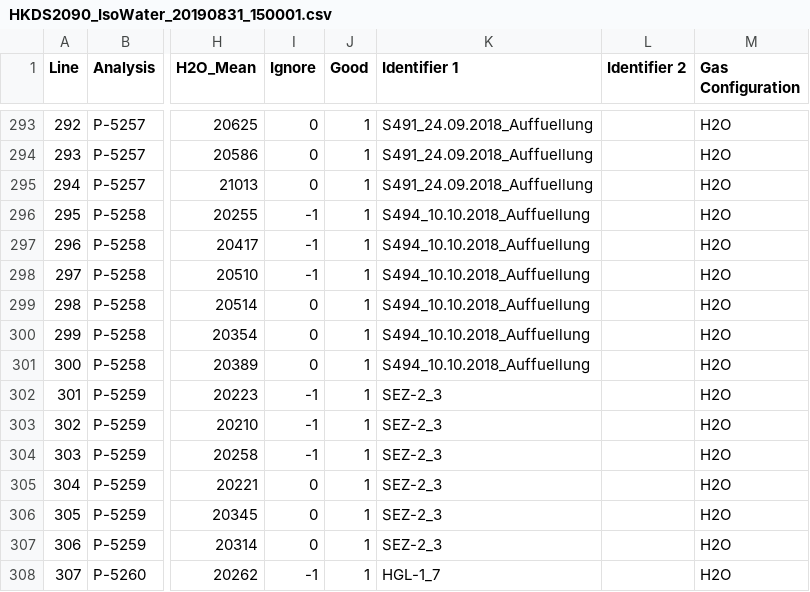
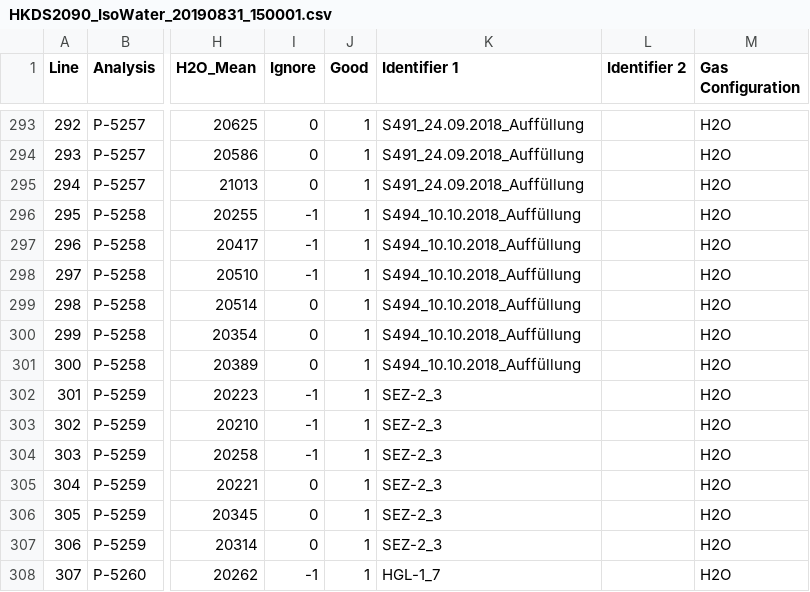
Before and after one commit to EarthSystemDiagnostics/cpt-picarr, a CSV file: inst/extdata/demo project/data/dataset 2/HKDS2090_IsoWater_20190831_150001.csv (was inst/extdata/demo project/data/dataset B/HKDS2090_IsoWater_20190831_150001.csv), drawn as a sheet; only a part is shown, gaps mark what is left out; the diff covers the shown part only; the diff names each change by its address in the sheet, - before the commit and + after, or states it on an @@ line.

```diff
--- a/inst/extdata/demo project/data/dataset B/HKDS2090_IsoWater_20190831_150001.csv
+++ b/inst/extdata/demo project/data/dataset 2/HKDS2090_IsoWater_20190831_150001.csv
-K293:K295 (Identifier 1): S491_24.09.2018_Auffuellung
+K293:K295 (Identifier 1): S491_24.09.2018_Auffüllung
-K296:K301 (Identifier 1): S494_10.10.2018_Auffuellung
+K296:K301 (Identifier 1): S494_10.10.2018_Auffüllung
```
Also changed, not shown: 27 edited cells elsewhere in this file, 16 other files.
